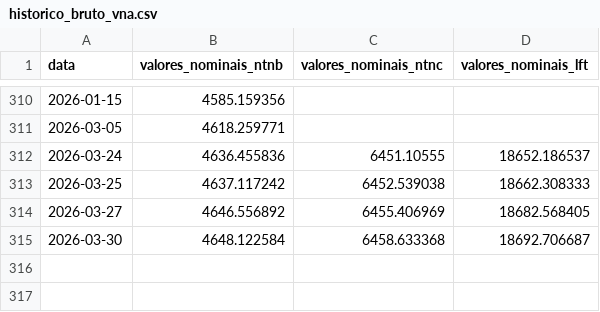
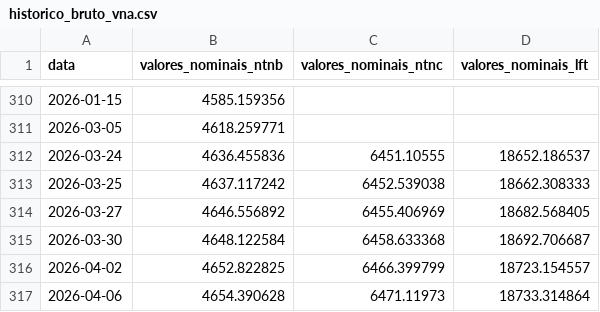
Before and after one commit to rayaadvisorybr-source/publicdata, a CSV file: historico_bruto_vna.csv, drawn as a sheet; only a part is shown, gaps mark what is left out; the diff names each change by its address in the sheet, - before the commit and + after, or states it on an @@ line.

```diff
--- a/historico_bruto_vna.csv
+++ b/historico_bruto_vna.csv
+row 316: 2026-04-02 | 4652.822825 | 6466.399799 | 18723.154557
+row 317: 2026-04-06 | 4654.390628 | 6471.11973 | 18733.314864
```
Also changed, not shown: historico_svensson_anbima.csv, 1 other file.
